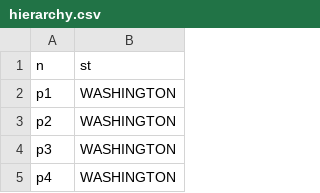
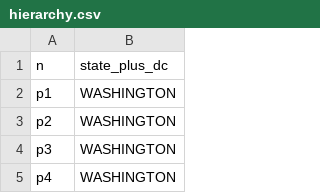
Before and after one commit to mmowers/reeds_jedi, a CSV file: inputs/hierarchy.csv, drawn as a sheet; only a part is shown.

Commit message:
Add reeds state (st) and rename previous st to state_plus_dc

```diff
--- a/inputs/hierarchy.csv
+++ b/inputs/hierarchy.csv
@@ -1,2 +1,2 @@
-n,st
+n,state_plus_dc
 p1,WASHINGTON
```
Also changed, not shown: 2 other files.
